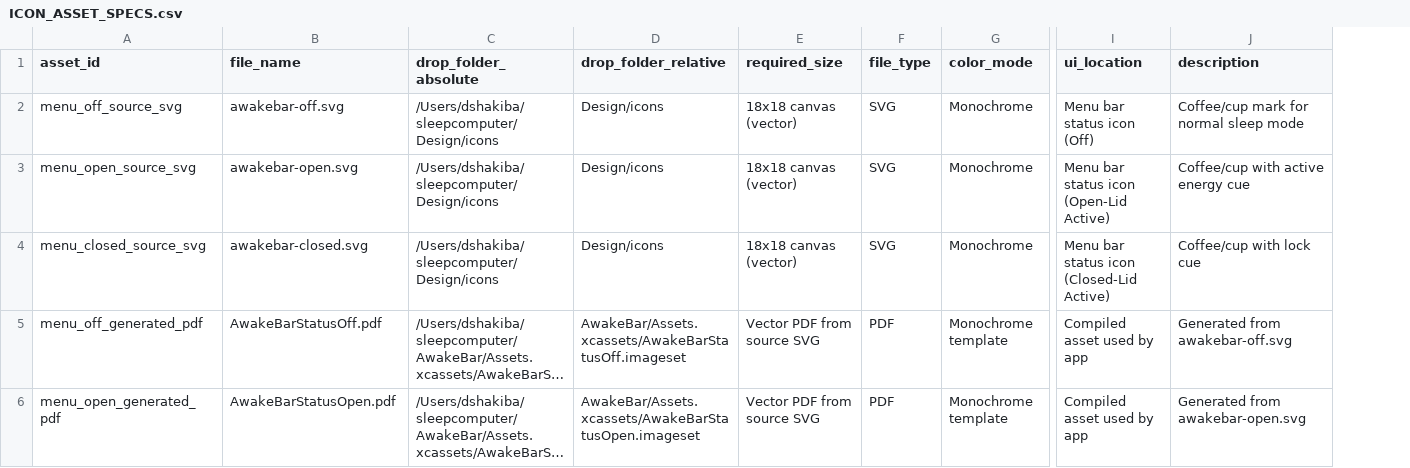
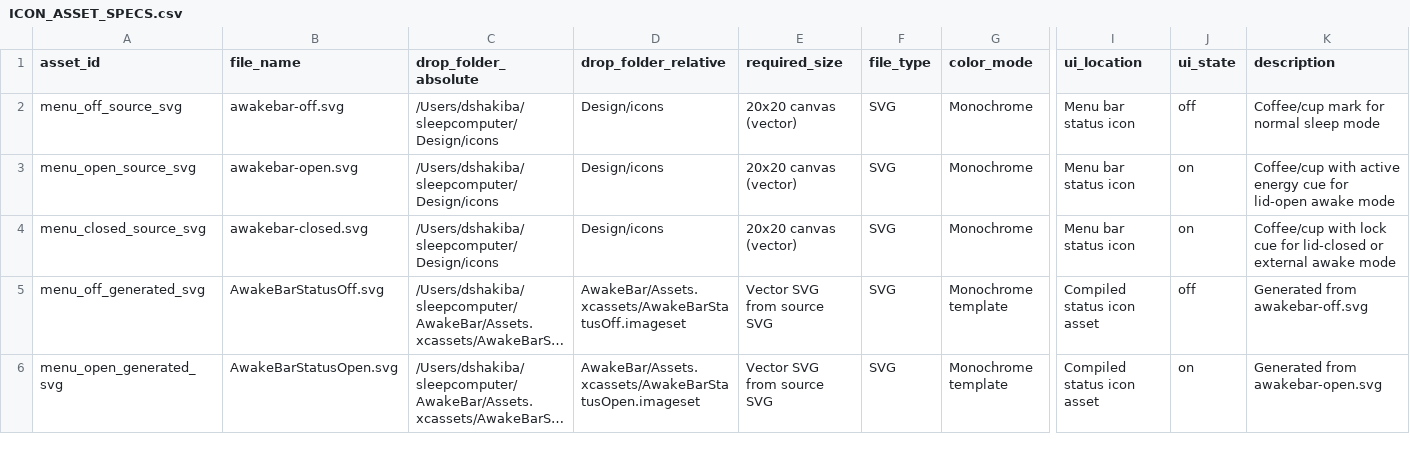
Before and after one commit to dana0550/sleepcomputer, a CSV file: Design/ICON_ASSET_SPECS.csv, drawn as a sheet; only a part is shown, gaps mark what is left out; long unchanged cells end in …; addresses are those after the commit; the diff covers the shown part only; the diff names each change by its address in the sheet, - before the commit and + after, or states it on an @@ line.

Commit message:
feat: regenerate icon handoff and add menu icon state catalog

```diff
--- a/Design/ICON_ASSET_SPECS.csv
+++ b/Design/ICON_ASSET_SPECS.csv
+column J (ui_state), rows 2-6: off | on | on | off | on
-E2:E4 (required_size): 18x18 canvas (vector)
+E2:E4 (required_size): 20x20 canvas (vector)
-I2 (ui_location): Menu bar status icon (Off)
+I2 (ui_location): Menu bar status icon
-I3 (ui_location): Menu bar status icon (Open-Lid Active)
+I3 (ui_location): Menu bar status icon
-K3 (description): Coffee/cup with active energy cue
+K3 (description): Coffee/cup with active energy cue for lid-open awake mode
-I4 (ui_location): Menu bar status icon (Closed-Lid Active)
+I4 (ui_location): Menu bar status icon
-K4 (description): Coffee/cup with lock cue
+K4 (description): Coffee/cup with lock cue for lid-closed or external awake mode
-A5 (asset_id): menu_off_generated_pdf
+A5 (asset_id): menu_off_generated_svg
-B5 (file_name): AwakeBarStatusOff.pdf
+B5 (file_name): AwakeBarStatusOff.svg
-E5:E6 (required_size): Vector PDF from source SVG
+E5:E6 (required_size): Vector SVG from source SVG
-F5:F6 (file_type): PDF
+F5:F6 (file_type): SVG
-I5:I6 (ui_location): Compiled asset used by app
+I5:I6 (ui_location): Compiled status icon asset
-A6 (asset_id): menu_open_generated_pdf
+A6 (asset_id): menu_open_generated_svg
-B6 (file_name): AwakeBarStatusOpen.pdf
+B6 (file_name): AwakeBarStatusOpen.svg
```
Also changed, not shown: 4 added rows and 5 edited cells elsewhere in this file, 8 other files.
